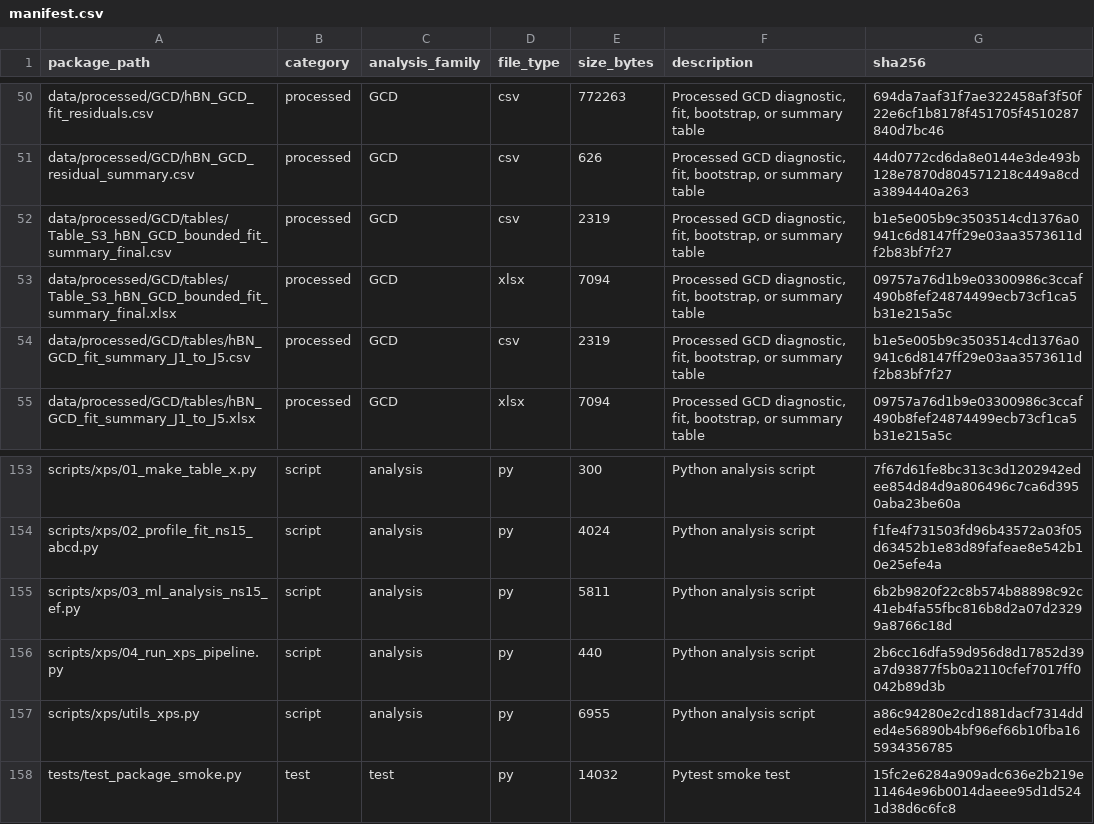
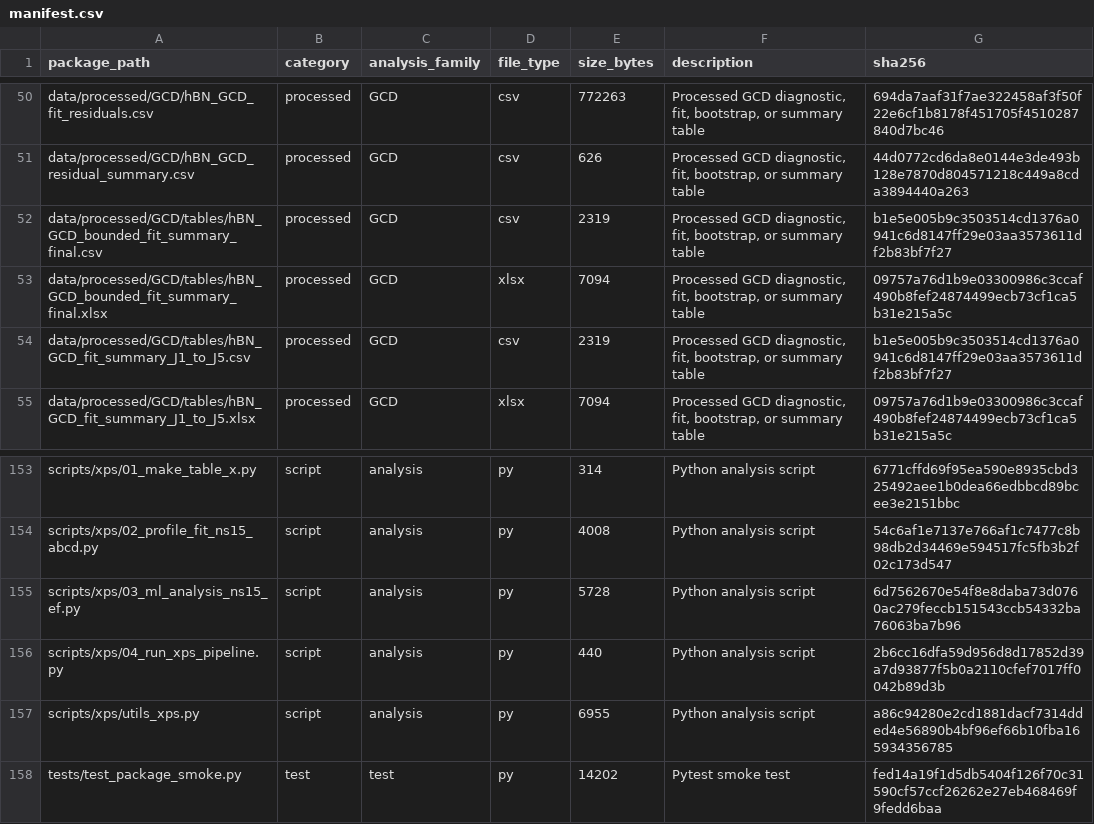
Before and after one commit to SYWu876/h-BN-Electrochemical-Analysis, a CSV file: docs/manifest.csv, drawn as a sheet; only a part is shown, gaps mark what is left out; the diff covers the shown part only; the diff names each change by its address in the sheet, - before the commit and + after, or states it on an @@ line.

Commit message:
Use stable domain names for processed outputs

```diff
--- a/docs/manifest.csv
+++ b/docs/manifest.csv
-A52 (package_path): data/processed/GCD/tables/Table_S3_hBN_GCD_bounded_fit_summary_final.csv
+A52 (package_path): data/processed/GCD/tables/hBN_GCD_bounded_fit_summary_final.csv
-A53 (package_path): data/processed/GCD/tables/Table_S3_hBN_GCD_bounded_fit_summary_final.xlsx
+A53 (package_path): data/processed/GCD/tables/hBN_GCD_bounded_fit_summary_final.xlsx
-E153 (size_bytes): 300
+E153 (size_bytes): 314
-G153 (sha256): 7f67d61fe8bc313c3d1202942edee854d84d9a806496c7ca6d3950aba23be60a
+G153 (sha256): 6771cffd69f95ea590e8935cbd325492aee1b0dea66edbbcd89bcee3e2151bbc
-E154 (size_bytes): 4024
+E154 (size_bytes): 4008
-G154 (sha256): f1fe4f731503fd96b43572a03f05d63452b1e83d89fafeae8e542b10e25efe4a
+G154 (sha256): 54c6af1e7137e766af1c7477c8b98db2d34469e594517fc5fb3b2f02c173d547
-E155 (size_bytes): 5811
+E155 (size_bytes): 5728
-G155 (sha256): 6b2b9820f22c8b574b88898c92c41eb4fa55fbc816b8d2a07d23299a8766c18d
+G155 (sha256): 6d7562670e54f8e8daba73d0760ac279feccb151543ccb54332ba76063ba7b96
-E158 (size_bytes): 14032
+E158 (size_bytes): 14202
-G158 (sha256): 15fc2e6284a909adc636e2b219e11464e96b0014daeee95d1d5241d38d6c6fc8
+G158 (sha256): fed14a19f1d5db5404f126f70c31590cf57ccf26262e27eb468469f9fedd6baa
```
Also changed, not shown: 51 edited cells elsewhere in this file, data/processed/integrated/hBN_cross_domain_descriptor_long.csv, 39 other files.
